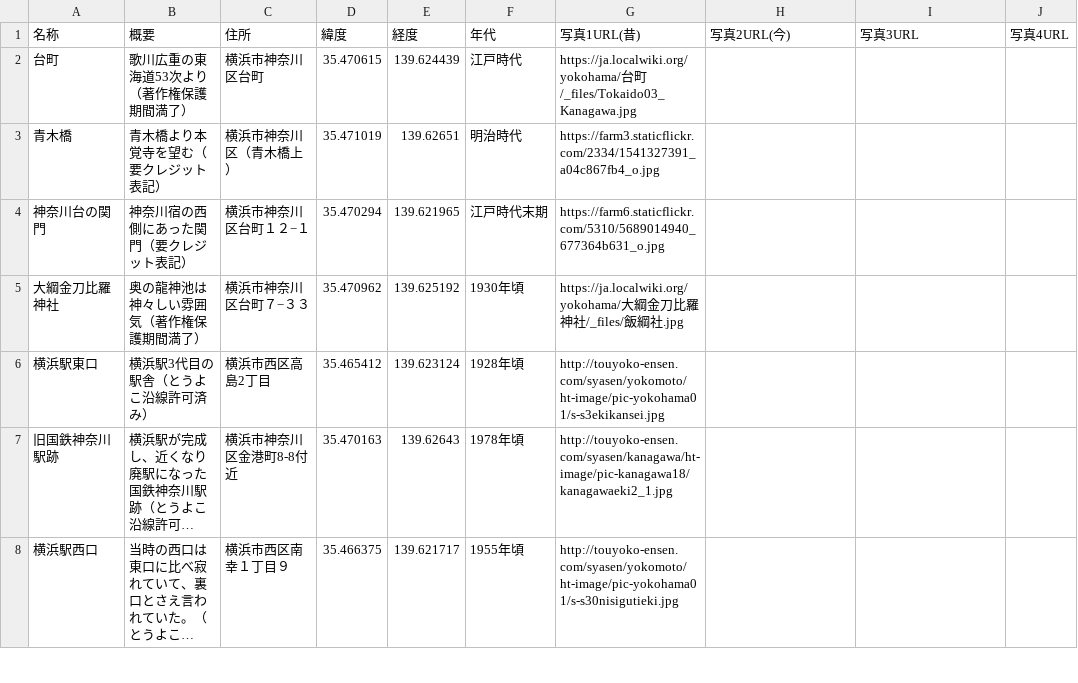
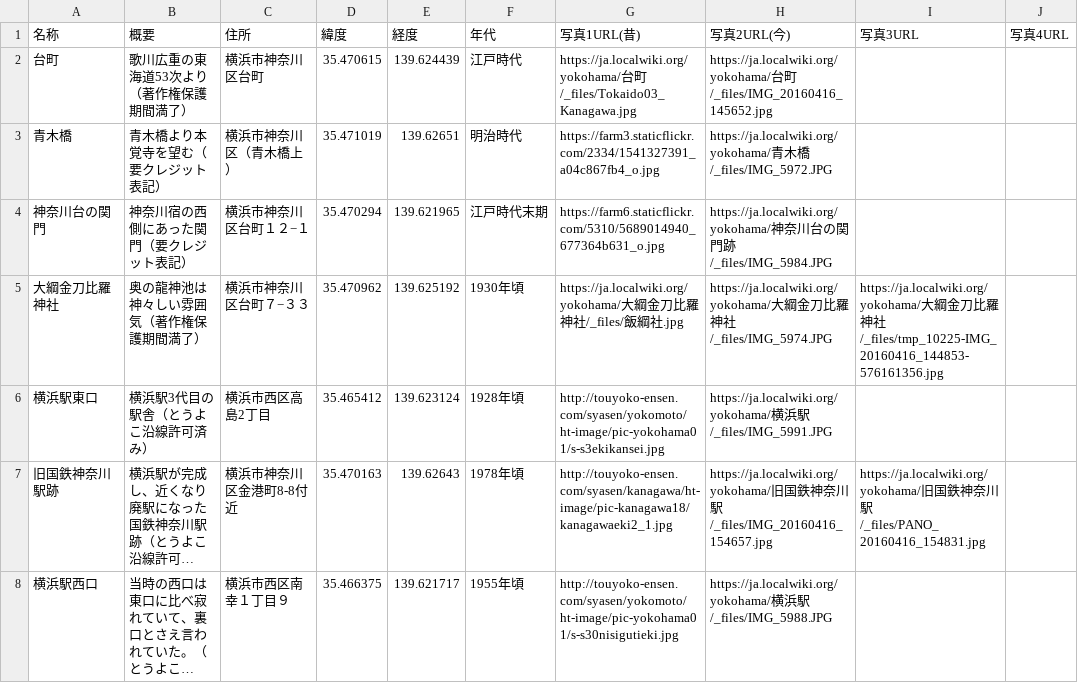
Before and after one commit to e2d3/e2d3-contrib, a CSV file: history-map/data.csv, drawn as a sheet; only a part is shown; long unchanged cells end in …; the diff covers the shown part only; the diff names each change by its address in the sheet, - before the commit and + after, or states it on an @@ line.

Commit message:
csvファイルにデータを追加

```diff
--- a/history-map/data.csv
+++ b/history-map/data.csv
-H2 (写真2URL(今)): (empty)
+H2 (写真2URL(今)): https://ja.localwiki.org/yokohama/台町/_files/IMG_20160416_145652.jpg
-H3 (写真2URL(今)): (empty)
+H3 (写真2URL(今)): https://ja.localwiki.org/yokohama/青木橋/_files/IMG_5972.JPG
-H4 (写真2URL(今)): (empty)
+H4 (写真2URL(今)): https://ja.localwiki.org/yokohama/神奈川台の関門跡/_files/IMG_5984.JPG
-H5 (写真2URL(今)): (empty)
+H5 (写真2URL(今)): https://ja.localwiki.org/yokohama/大綱金刀比羅神社/_files/IMG_5974.JPG
-I5 (写真3URL): (empty)
+I5 (写真3URL): https://ja.localwiki.org/yokohama/大綱金刀比羅神社/_files/tmp_10225-IMG_20160416_144853-576161356.jpg
-H6 (写真2URL(今)): (empty)
+H6 (写真2URL(今)): https://ja.localwiki.org/yokohama/横浜駅/_files/IMG_5991.JPG
-H7 (写真2URL(今)): (empty)
+H7 (写真2URL(今)): https://ja.localwiki.org/yokohama/旧国鉄神奈川駅/_files/IMG_20160416_154657.jpg
-I7 (写真3URL): (empty)
+I7 (写真3URL): https://ja.localwiki.org/yokohama/旧国鉄神奈川駅/_files/PANO_20160416_154831.jpg
-H8 (写真2URL(今)): (empty)
+H8 (写真2URL(今)): https://ja.localwiki.org/yokohama/横浜駅/_files/IMG_5988.JPG
```
Also changed, not shown: 17 edited cells elsewhere in this file.
